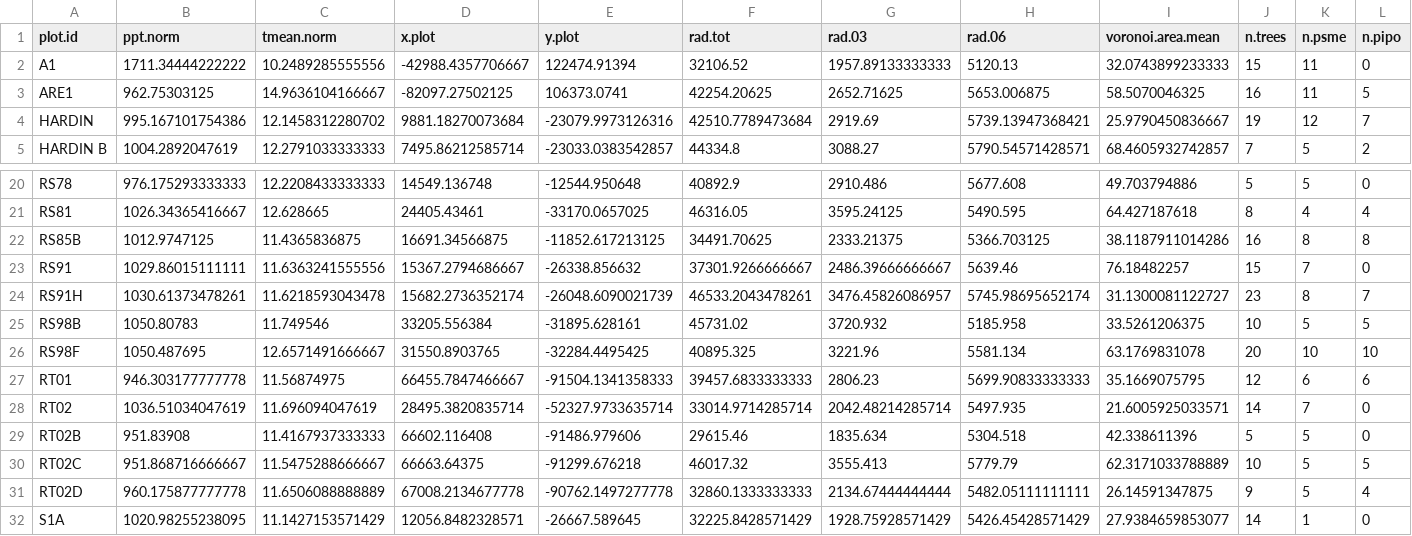
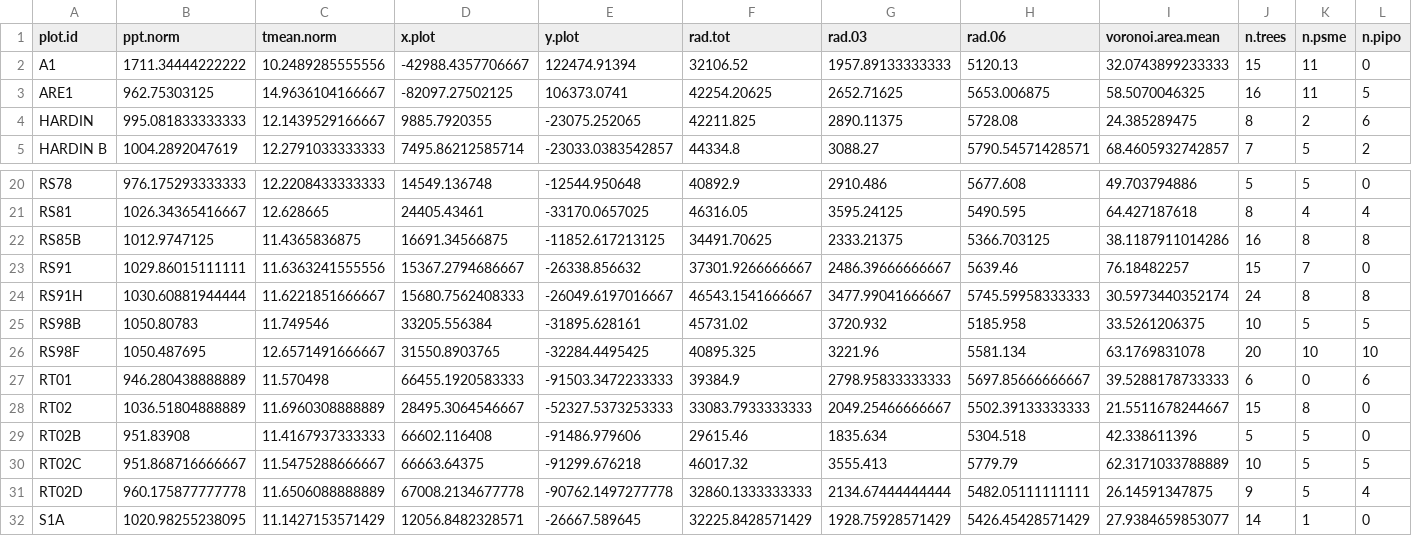
Before and after one commit to youngdjn/sierra-dendro, a CSV file: data/compiled-for-analysis/plots.csv, drawn as a sheet; only a part is shown, gaps mark what is left out; the diff covers the shown part only; the diff names each change by its address in the sheet, - before the commit and + after, or states it on an @@ line.

```diff
--- a/data/compiled-for-analysis/plots.csv
+++ b/data/compiled-for-analysis/plots.csv
-B4 (ppt.norm): 995.167101754386
+B4 (ppt.norm): 995.081833333333
-C4 (tmean.norm): 12.1458312280702
+C4 (tmean.norm): 12.1439529166667
-D4 (x.plot): 9881.18270073684
+D4 (x.plot): 9885.7920355
-E4 (y.plot): -23079.9973126316
+E4 (y.plot): -23075.252065
-F4 (rad.tot): 42510.7789473684
+F4 (rad.tot): 42211.825
-G4 (rad.03): 2919.69
+G4 (rad.03): 2890.11375
-H4 (rad.06): 5739.13947368421
+H4 (rad.06): 5728.08
-I4 (voronoi.area.mean): 25.9790450836667
+I4 (voronoi.area.mean): 24.385289475
-J4 (n.trees): 19
+J4 (n.trees): 8
-K4 (n.psme): 12
+K4 (n.psme): 2
-L4 (n.pipo): 7
+L4 (n.pipo): 6
-B24 (ppt.norm): 1030.61373478261
+B24 (ppt.norm): 1030.60881944444
-C24 (tmean.norm): 11.6218593043478
+C24 (tmean.norm): 11.6221851666667
-D24 (x.plot): 15682.2736352174
+D24 (x.plot): 15680.7562408333
-E24 (y.plot): -26048.6090021739
+E24 (y.plot): -26049.6197016667
-F24 (rad.tot): 46533.2043478261
+F24 (rad.tot): 46543.1541666667
-G24 (rad.03): 3476.45826086957
+G24 (rad.03): 3477.99041666667
-H24 (rad.06): 5745.98695652174
+H24 (rad.06): 5745.59958333333
-I24 (voronoi.area.mean): 31.1300081122727
+I24 (voronoi.area.mean): 30.5973440352174
-J24 (n.trees): 23
+J24 (n.trees): 24
-L24 (n.pipo): 7
+L24 (n.pipo): 8
-B27 (ppt.norm): 946.303177777778
+B27 (ppt.norm): 946.280438888889
-C27 (tmean.norm): 11.56874975
+C27 (tmean.norm): 11.570498
-D27 (x.plot): 66455.7847466667
+D27 (x.plot): 66455.1920583333
-E27 (y.plot): -91504.1341358333
+E27 (y.plot): -91503.3472233333
-F27 (rad.tot): 39457.6833333333
+F27 (rad.tot): 39384.9
-G27 (rad.03): 2806.23
+G27 (rad.03): 2798.95833333333
-H27 (rad.06): 5699.90833333333
+H27 (rad.06): 5697.85666666667
-I27 (voronoi.area.mean): 35.1669075795
+I27 (voronoi.area.mean): 39.5288178733333
-J27 (n.trees): 12
+J27 (n.trees): 6
-K27 (n.psme): 6
+K27 (n.psme): 0
-B28 (ppt.norm): 1036.51034047619
+B28 (ppt.norm): 1036.51804888889
-C28 (tmean.norm): 11.696094047619
+C28 (tmean.norm): 11.6960308888889
-D28 (x.plot): 28495.3820835714
+D28 (x.plot): 28495.3064546667
-E28 (y.plot): -52327.9733635714
+E28 (y.plot): -52327.5373253333
-F28 (rad.tot): 33014.9714285714
+F28 (rad.tot): 33083.7933333333
-G28 (rad.03): 2042.48214285714
+G28 (rad.03): 2049.25466666667
-H28 (rad.06): 5497.935
+H28 (rad.06): 5502.39133333333
-I28 (voronoi.area.mean): 21.6005925033571
+I28 (voronoi.area.mean): 21.5511678244667
-J28 (n.trees): 14
+J28 (n.trees): 15
-K28 (n.psme): 7
+K28 (n.psme): 8
```
Also changed, not shown: 67 edited cells elsewhere in this file, data/compiled-for-analysis/trees.csv, 11 other files.
